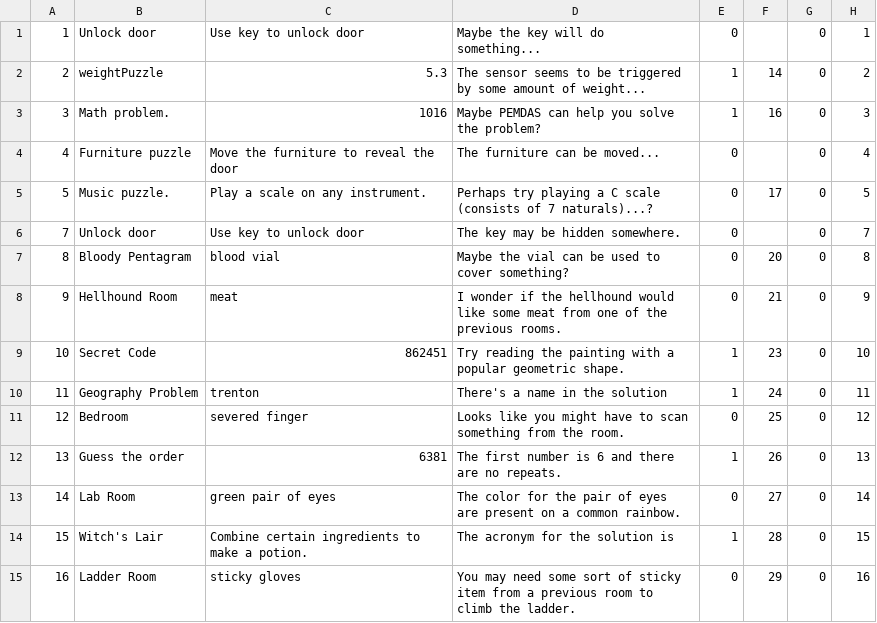
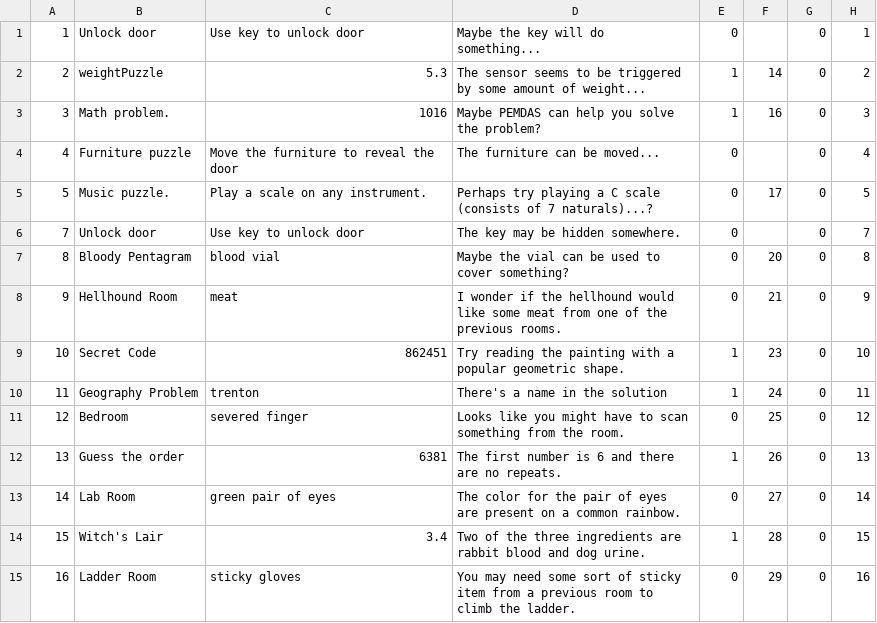
Before and after one commit to ericjohns55/TextBasedAdventure, a CSV file: tbag/src/persist/puzzles.csv, drawn as a sheet.

```diff
--- a/tbag/src/persist/puzzles.csv
+++ b/tbag/src/persist/puzzles.csv
@@ -13,3 +13,3 @@
 14|Lab Room|green pair of eyes|The color for the pair of eyes are present on a common rainbow.|0|27|0|14
-15|Witch's Lair|Combine certain ingredients to make a potion.|The acronym for the solution is                    |1|28|0|15
+15|Witch's Lair|3.4|Two of the three ingredients are rabbit blood and dog urine.|1|28|0|15
 16|Ladder Room|sticky gloves|You may need some sort of sticky item from a previous room to climb the ladder.|0|29|0|16
```
Also changed, not shown: tbag/src/persist/items.csv, tbag/src/persist/roomObjects.csv, 4 other files.
